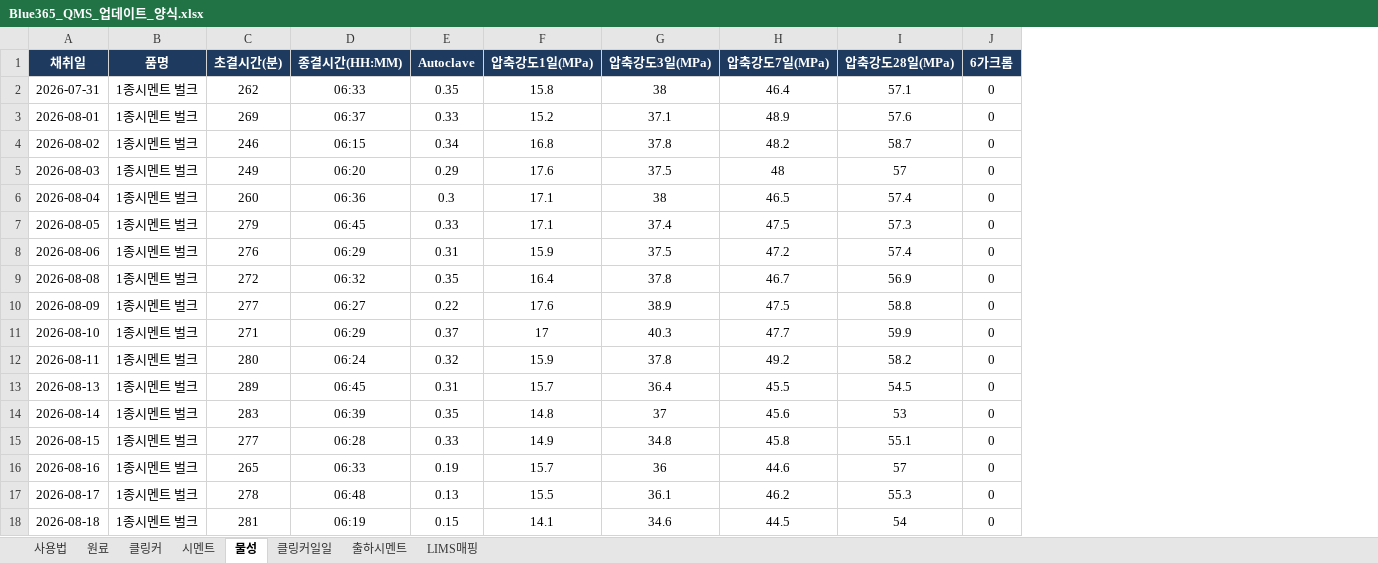
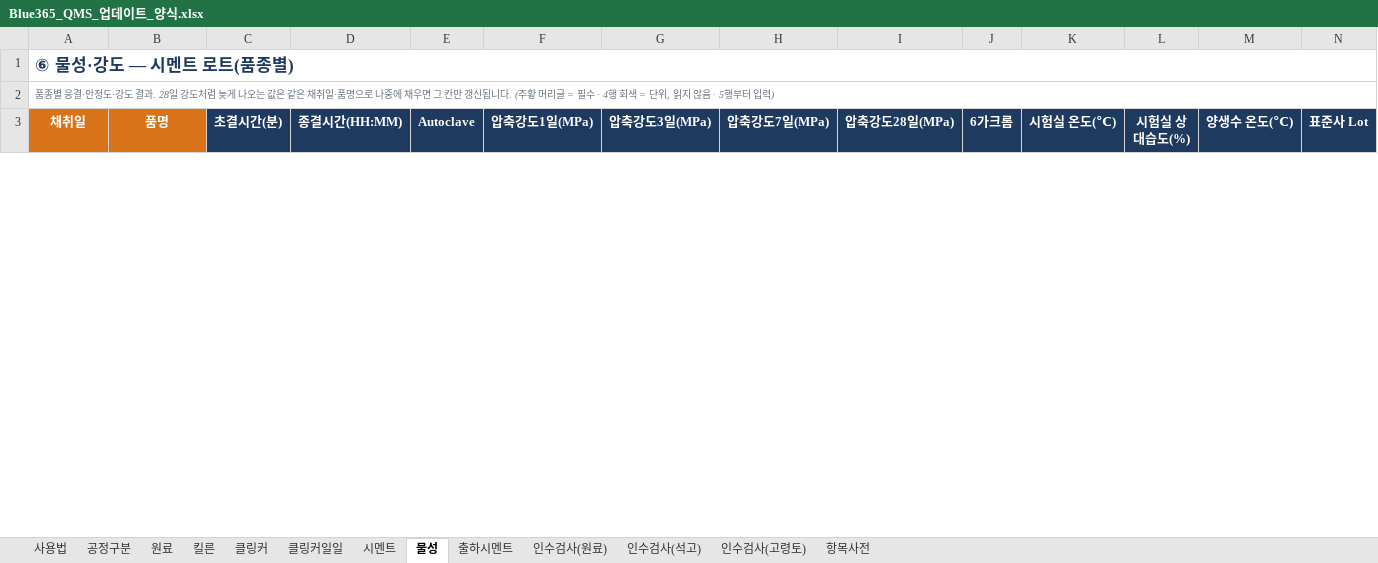
Before and after one commit to SPC-Blue365/Blue365, an Excel workbook: docs/Blue365_QMS_업데이트_양식.xlsx, sheet 물성, drawn as a sheet; only a part is shown; values as stored, in another font and other column widths than the file's, no borders; removed rows and columns are numbered as before the commit, all else as after; rows hold the shown columns only; the diff covers the shown part only; the diff names each change by its address in the sheet, - before the commit and + after, or states it on an @@ line.

```diff
--- a/docs/Blue365_QMS_업데이트_양식.xlsx (sheet 물성)
+++ b/docs/Blue365_QMS_업데이트_양식.xlsx (sheet 물성)
-sheet tab: LIMS매핑
+sheet tab: 공정구분
+sheet tab: 킬른
+sheet tab: 인수검사(원료)
+sheet tab: 인수검사(석고)
+sheet tab: 인수검사(고령토)
+sheet tab: 항목사전
@@ sheet tab order changed: 사용법 | 공정구분 | 원료 | 킬른 | 클링커 | 클링커일일 | 시멘트 | 물성 | 출하시멘트 | 인수검사(원료) | 인수검사(석고) | 인수검사(고령토) | 항목사전 @@
+column K (시험실 온도(℃)), empty
+column L (시험실 상대습도(%)), empty
+column M (양생수 온도(℃)), empty
+column N (표준사 Lot), empty
+row 1: ⑥ 물성·강도 — 시멘트 로트(품종별)
+row 2: 품종별 응결·안정도·강도 결과. 28일 강도처럼 늦게 나오는 값은 같은 채취일·품명으로 나중에 채우면 그 칸만 갱신됩니다. (주황 머리글 = 필수 · 4행 회색 = 단위, 읽지 않음 · 5행부터 입력)
-A3:B3 fill: #1F3A5F
+A3:B3 fill: #D9731A
-row 2: 2026-07-31 | 1종시멘트 벌크 | 262 | 06:33 | 0.35 | 15.8 | 38 | 46.4 | 57.1 | 0
-row 3: 2026-08-01 | 1종시멘트 벌크 | 269 | 06:37 | 0.33 | 15.2 | 37.1 | 48.9 | 57.6 | 0
-row 4: 2026-08-02 | 1종시멘트 벌크 | 246 | 06:15 | 0.34 | 16.8 | 37.8 | 48.2 | 58.7 | 0
-row 5: 2026-08-03 | 1종시멘트 벌크 | 249 | 06:20 | 0.29 | 17.6 | 37.5 | 48 | 57 | 0
-row 6: 2026-08-04 | 1종시멘트 벌크 | 260 | 06:36 | 0.3 | 17.1 | 38 | 46.5 | 57.4 | 0
-row 7: 2026-08-05 | 1종시멘트 벌크 | 279 | 06:45 | 0.33 | 17.1 | 37.4 | 47.5 | 57.3 | 0
-row 8: 2026-08-06 | 1종시멘트 벌크 | 276 | 06:29 | 0.31 | 15.9 | 37.5 | 47.2 | 57.4 | 0
-row 9: 2026-08-08 | 1종시멘트 벌크 | 272 | 06:32 | 0.35 | 16.4 | 37.8 | 46.7 | 56.9 | 0
-row 10: 2026-08-09 | 1종시멘트 벌크 | 277 | 06:27 | 0.22 | 17.6 | 38.9 | 47.5 | 58.8 | 0
-row 11: 2026-08-10 | 1종시멘트 벌크 | 271 | 06:29 | 0.37 | 17 | 40.3 | 47.7 | 59.9 | 0
-row 12: 2026-08-11 | 1종시멘트 벌크 | 280 | 06:24 | 0.32 | 15.9 | 37.8 | 49.2 | 58.2 | 0
-row 13: 2026-08-13 | 1종시멘트 벌크 | 289 | 06:45 | 0.31 | 15.7 | 36.4 | 45.5 | 54.5 | 0
-row 14: 2026-08-14 | 1종시멘트 벌크 | 283 | 06:39 | 0.35 | 14.8 | 37 | 45.6 | 53 | 0
-row 15: 2026-08-15 | 1종시멘트 벌크 | 277 | 06:28 | 0.33 | 14.9 | 34.8 | 45.8 | 55.1 | 0
-row 16: 2026-08-16 | 1종시멘트 벌크 | 265 | 06:33 | 0.19 | 15.7 | 36 | 44.6 | 57 | 0
-row 17: 2026-08-17 | 1종시멘트 벌크 | 278 | 06:48 | 0.13 | 15.5 | 36.1 | 46.2 | 55.3 | 0
-row 18: 2026-08-18 | 1종시멘트 벌크 | 281 | 06:19 | 0.15 | 14.1 | 34.6 | 44.5 | 54 | 0
```
Also changed, not shown: 54 removed rows, 15 edited cells and cell formats elsewhere in this sheet, sheet 출하시멘트, sheet 시멘트, sheet 클링커, sheet 클링커일일, sheet 원료, sheet 사용법, docs/LIMS_공정별_열매칭표.xlsx, 19 other files.
